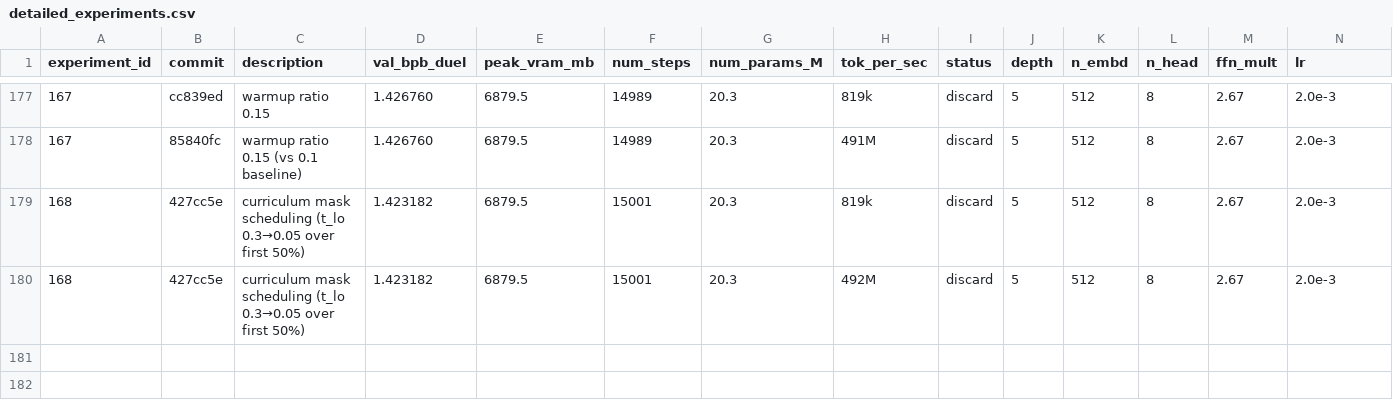
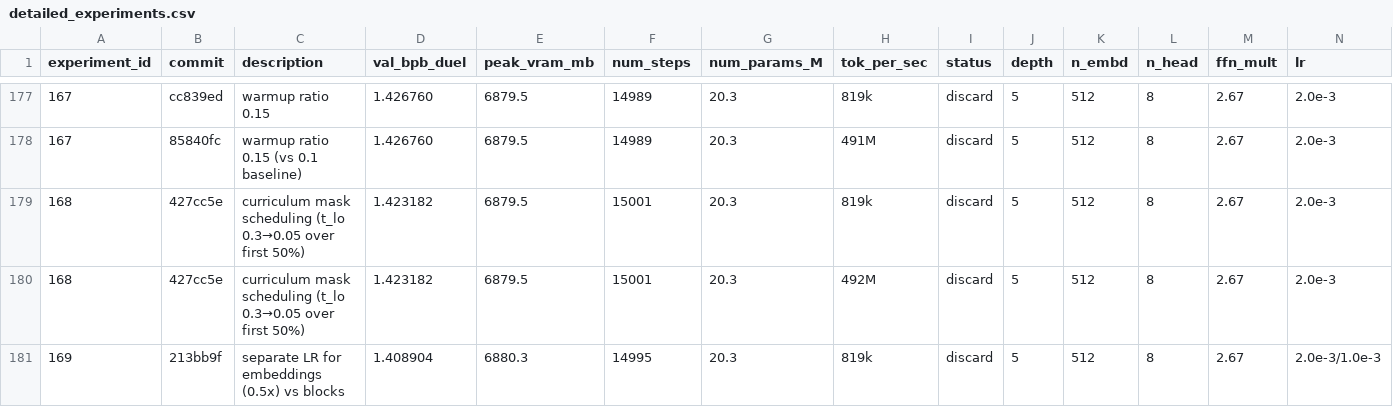
Before and after one commit to zzsi/autoresearch-dllm, a CSV file: detailed_experiments.csv, drawn as a sheet; only a part is shown, gaps mark what is left out; rows hold the shown columns only; the diff names each change by its address in the sheet, - before the commit and + after, or states it on an @@ line.

Commit message:
Log exp 169 (separate embed LR, 1.409 discard), revert to baseline

```diff
--- a/detailed_experiments.csv
+++ b/detailed_experiments.csv
+row 181: 169 | 213bb9f | separate LR for embeddings (0.5x) vs blocks | 1.408904 | 6880.3 | 14995 | 20.3 | 819k | discard | 5 | 512 | 8 | 2.67 | 2.0e-3/1.0e-3
```
Also changed, not shown: 1 other file.
